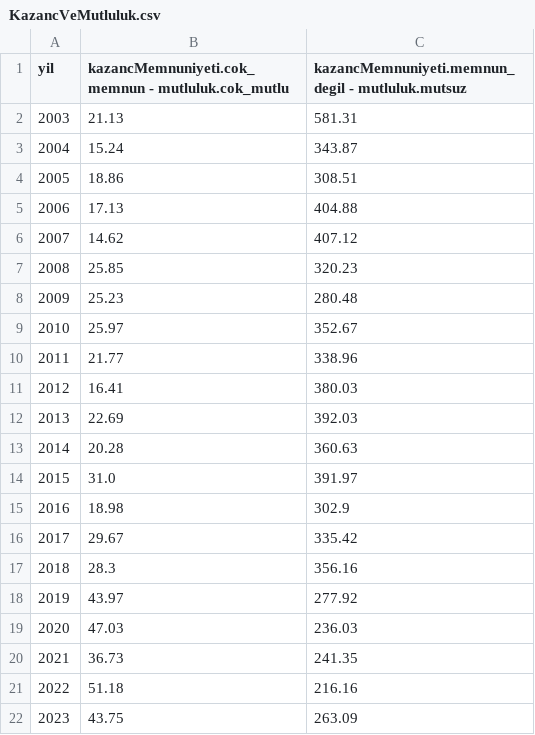
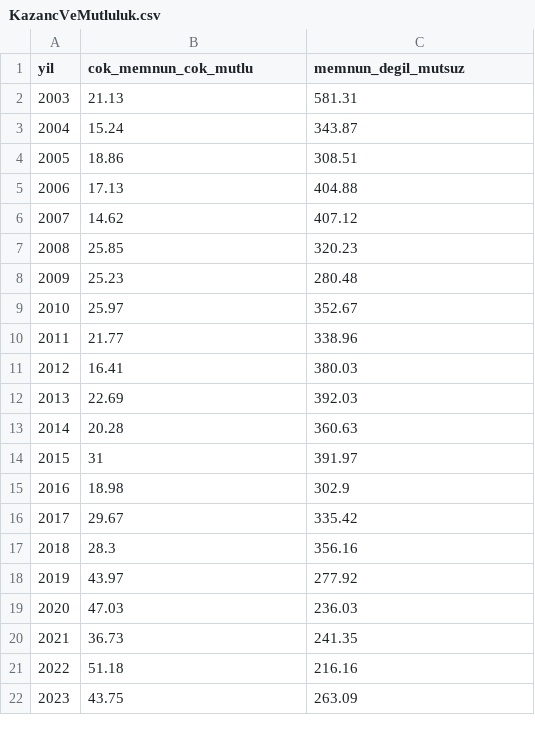
Before and after one commit to mfatihakbas/Life-Satisfaction-Analysis, a CSV file: database/KazancVeMutluluk.csv, drawn as a sheet.

```diff
--- a/database/KazancVeMutluluk.csv
+++ b/database/KazancVeMutluluk.csv
@@ -1,2 +1,2 @@
-yil,kazancMemnuniyeti.cok_memnun - mutluluk.cok_mutlu,kazancMemnuniyeti.memnun_degil - mutluluk.mutsuz
+yil,cok_memnun_cok_mutlu,memnun_degil_mutsuz
 2003,21.13,581.31
@@ -13,3 +13,3 @@ yil,kazancMemnuniyeti.cok_memnun - mutluluk.cok_mutlu,kazancMemnuniyeti.memnun_d
 2014,20.28,360.63
-2015,31.0,391.97
+2015,31,391.97
 2016,18.98,302.9
```
Also changed, not shown: database/GuvenVeMutluluk.csv, database/RefahVeMutluluk.csv, 1 other file.
